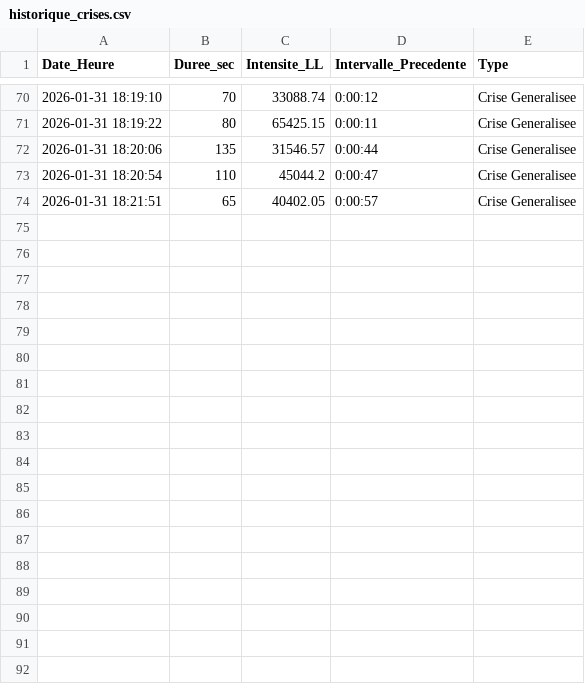
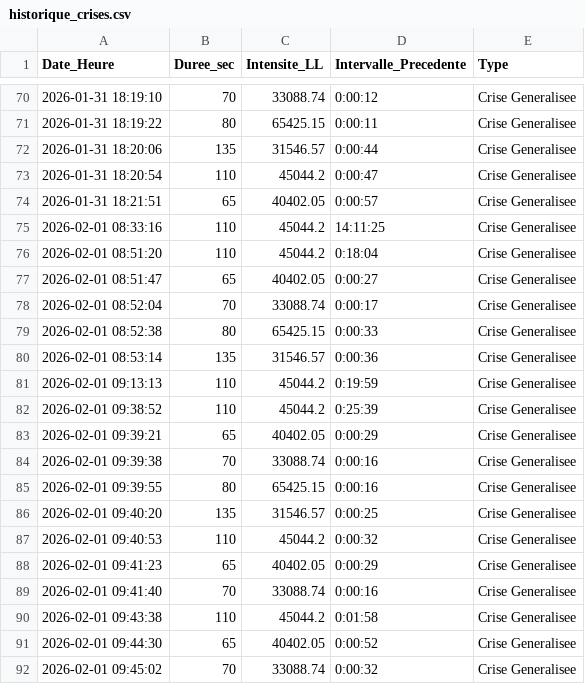
Before and after one commit to TOUJAN-Oceam/Hackathon_paris_saclay_2026, a CSV file: historique_crises.csv, drawn as a sheet; only a part is shown, gaps mark what is left out.

```diff
--- a/historique_crises.csv
+++ b/historique_crises.csv
@@ -74 +74,19 @@ Date_Heure,Duree_sec,Intensite_LL,Intervalle_Precedente,Type
 2026-01-31 18:21:51,65,40402.05,0:00:57,Crise Generalisee
+2026-02-01 08:33:16,110,45044.2,14:11:25,Crise Generalisee
+2026-02-01 08:51:20,110,45044.2,0:18:04,Crise Generalisee
+2026-02-01 08:51:47,65,40402.05,0:00:27,Crise Generalisee
+2026-02-01 08:52:04,70,33088.74,0:00:17,Crise Generalisee
+2026-02-01 08:52:38,80,65425.15,0:00:33,Crise Generalisee
+2026-02-01 08:53:14,135,31546.57,0:00:36,Crise Generalisee
+2026-02-01 09:13:13,110,45044.2,0:19:59,Crise Generalisee
+2026-02-01 09:38:52,110,45044.2,0:25:39,Crise Generalisee
+2026-02-01 09:39:21,65,40402.05,0:00:29,Crise Generalisee
+2026-02-01 09:39:38,70,33088.74,0:00:16,Crise Generalisee
+2026-02-01 09:39:55,80,65425.15,0:00:16,Crise Generalisee
+2026-02-01 09:40:20,135,31546.57,0:00:25,Crise Generalisee
+2026-02-01 09:40:53,110,45044.2,0:00:32,Crise Generalisee
+2026-02-01 09:41:23,65,40402.05,0:00:29,Crise Generalisee
+2026-02-01 09:41:40,70,33088.74,0:00:16,Crise Generalisee
+2026-02-01 09:43:38,110,45044.2,0:01:58,Crise Generalisee
+2026-02-01 09:44:30,65,40402.05,0:00:52,Crise Generalisee
+2026-02-01 09:45:02,70,33088.74,0:00:32,Crise Generalisee
```
Also changed, not shown: 9 other files.
